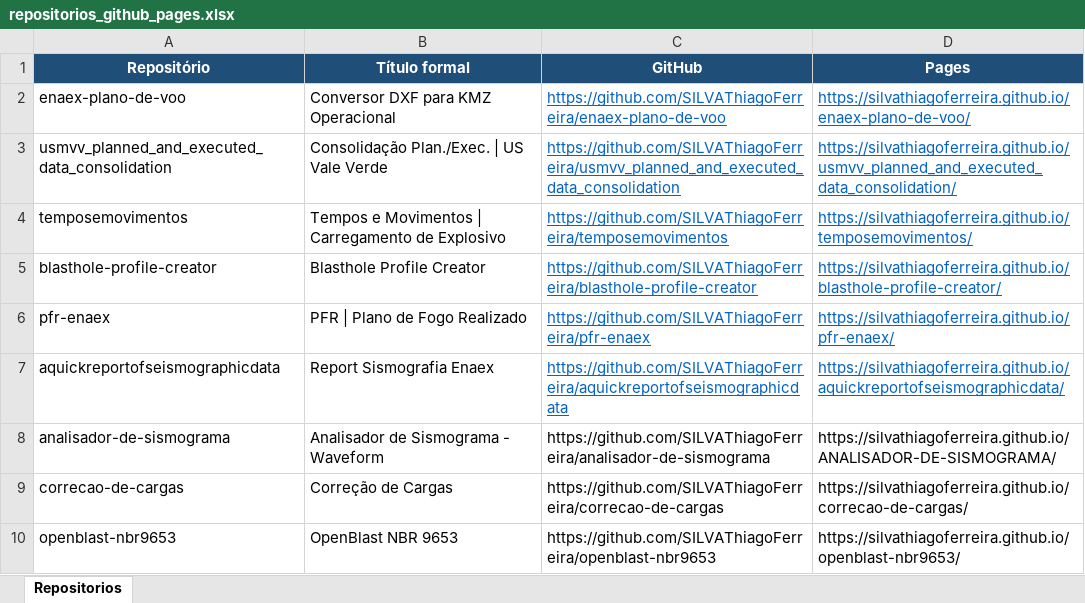
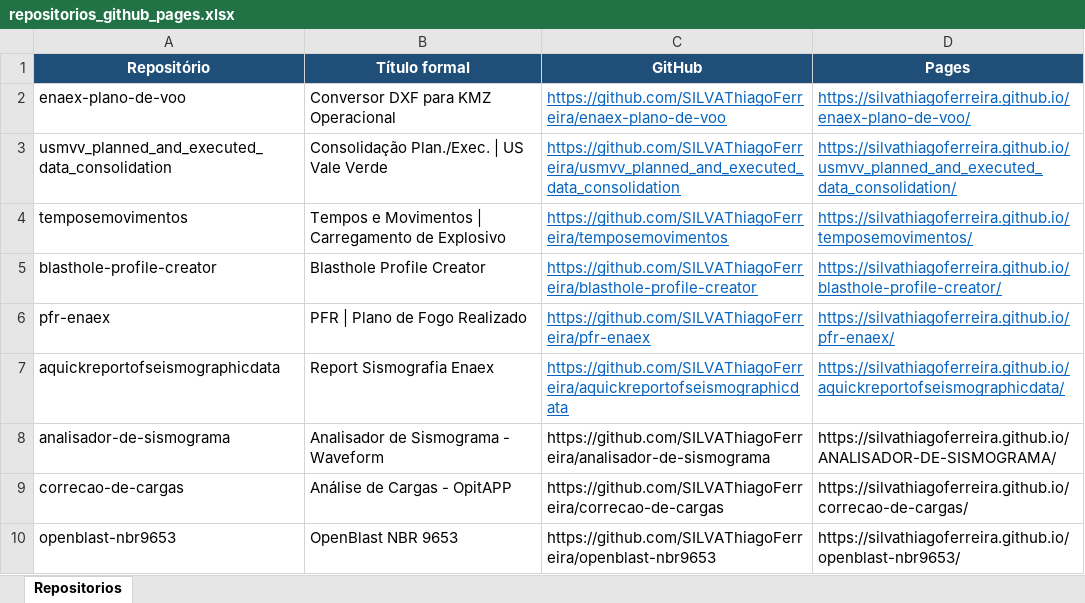
Before and after one commit to SILVAThiagoFerreira/openblast, an Excel workbook: input/repositorios_github_pages.xlsx, sheet Repositorios, drawn as a sheet; values as stored, in another font and other column widths than the file's, no borders; the diff names each change by its address in the sheet, - before the commit and + after, or states it on an @@ line.

```diff
--- a/input/repositorios_github_pages.xlsx (sheet Repositorios)
+++ b/input/repositorios_github_pages.xlsx (sheet Repositorios)
-B9 (Título formal): Correção de Cargas
+B9 (Título formal): Análise de Cargas - OpitAPP
```
Also changed, not shown: 5 other files.
